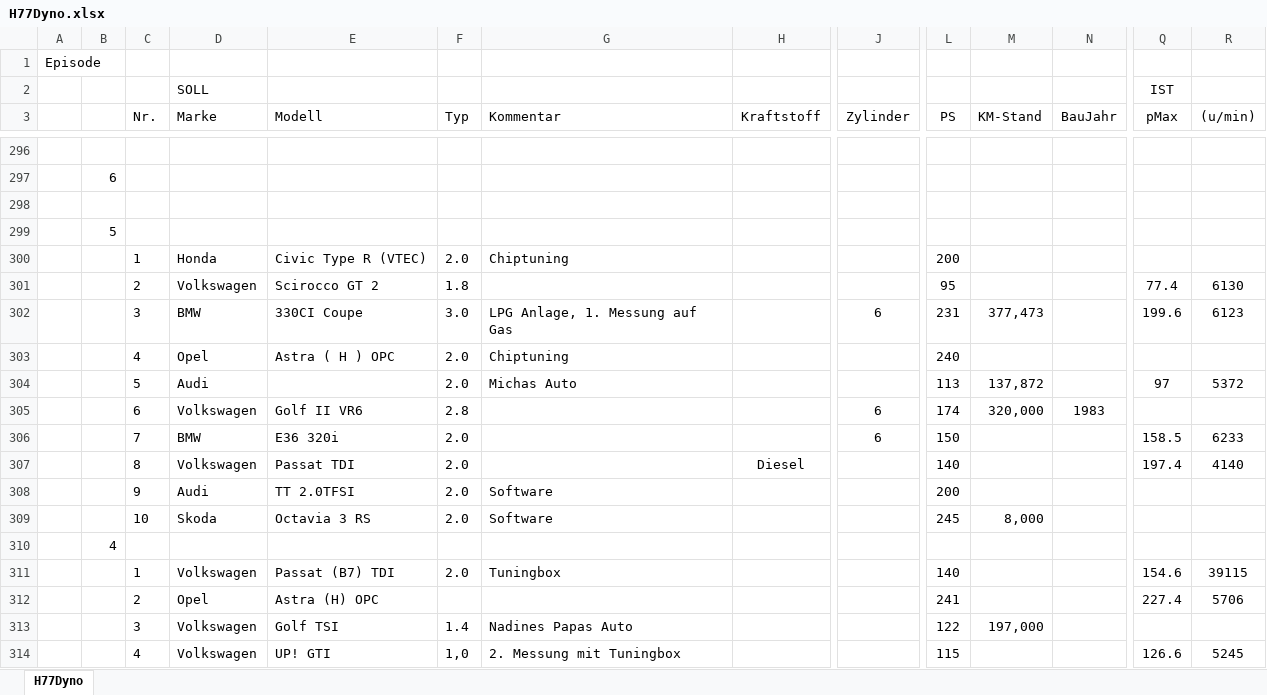
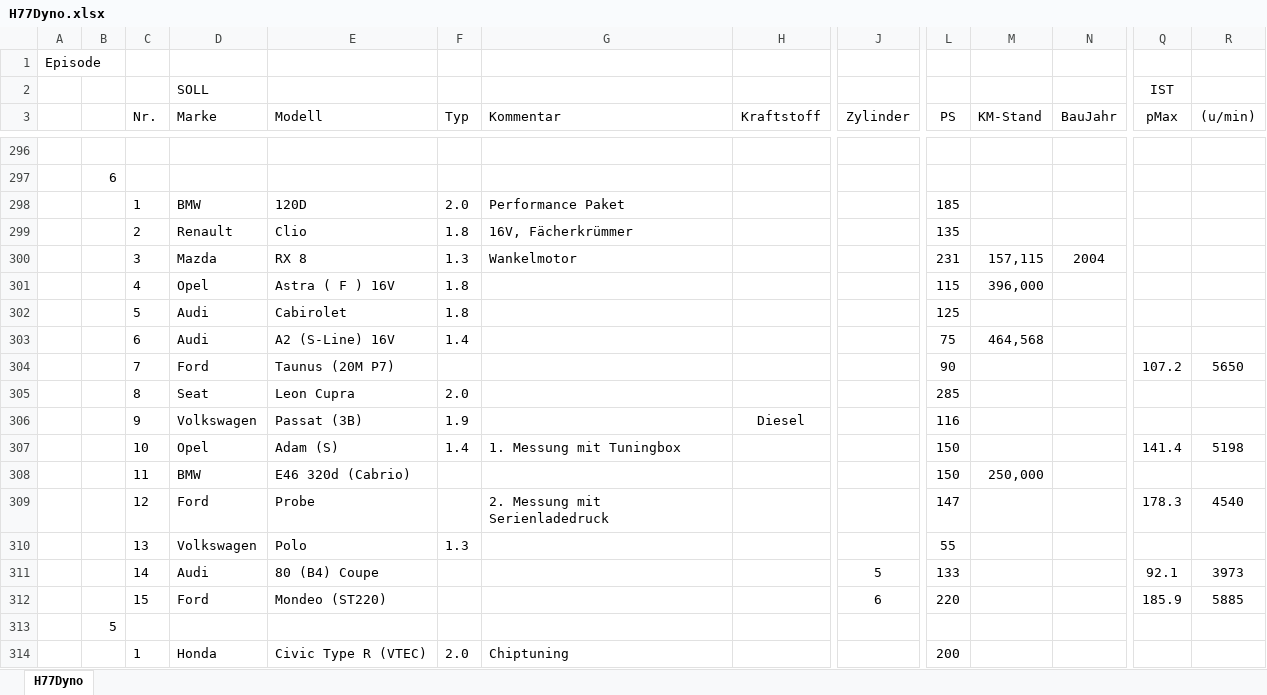
Before and after one commit to oje-edu/Halle77Dyno, an Excel workbook: H77Dyno.xlsx, sheet H77Dyno, drawn as a sheet; only a part is shown, gaps mark what is left out; the shorter side is filled out with more unchanged rows; values as stored, in another font and other column widths than the file's, no borders; rows hold the shown columns only; the diff names each change by its address in the sheet, - before the commit and + after, or states it on an @@ line.

```diff
--- a/H77Dyno.xlsx (sheet H77Dyno)
+++ b/H77Dyno.xlsx (sheet H77Dyno)
-row 298: (empty)
+row 298:  |  | 1 | BMW | 120D | 2.0 | Performance Paket |  |  | 185
+row 299:  |  | 2 | Renault | Clio | 1.8 | 16V, Fächerkrümmer |  |  | 135
+row 300:  |  | 3 | Mazda | RX 8 | 1.3 | Wankelmotor |  |  | 231 | 157,115 | 2004
+row 301:  |  | 4 | Opel | Astra ( F ) 16V | 1.8 |  |  |  | 115 | 396,000
+row 302:  |  | 5 | Audi | Cabirolet | 1.8 |  |  |  | 125
+row 303:  |  | 6 | Audi | A2 (S-Line) 16V | 1.4 |  |  |  | 75 | 464,568
+row 304:  |  | 7 | Ford | Taunus (20M P7) |  |  |  |  | 90 |  |  | 107.2 | 5650
+row 305:  |  | 8 | Seat | Leon Cupra | 2.0 |  |  |  | 285
+row 306:  |  | 9 | Volkswagen | Passat (3B) | 1.9 |  | Diesel |  | 116
+row 307:  |  | 10 | Opel | Adam (S) | 1.4 | 1. Messung mit Tuningbox |  |  | 150 |  |  | 141.4 | 5198
+row 308:  |  | 11 | BMW | E46 320d (Cabrio) |  |  |  |  | 150 | 250,000
+row 309:  |  | 12 | Ford | Probe |  | 2. Messung mit Serienladedruck |  |  | 147 |  |  | 178.3 | 4540
+row 310:  |  | 13 | Volkswagen | Polo | 1.3 |  |  |  | 55
+row 311:  |  | 14 | Audi | 80 (B4) Coupe |  |  |  | 5 | 133 |  |  | 92.1 | 3973
+row 312:  |  | 15 | Ford | Mondeo (ST220) |  |  |  | 6 | 220 |  |  | 185.9 | 5885
```
Also changed, not shown: 1 other file.
